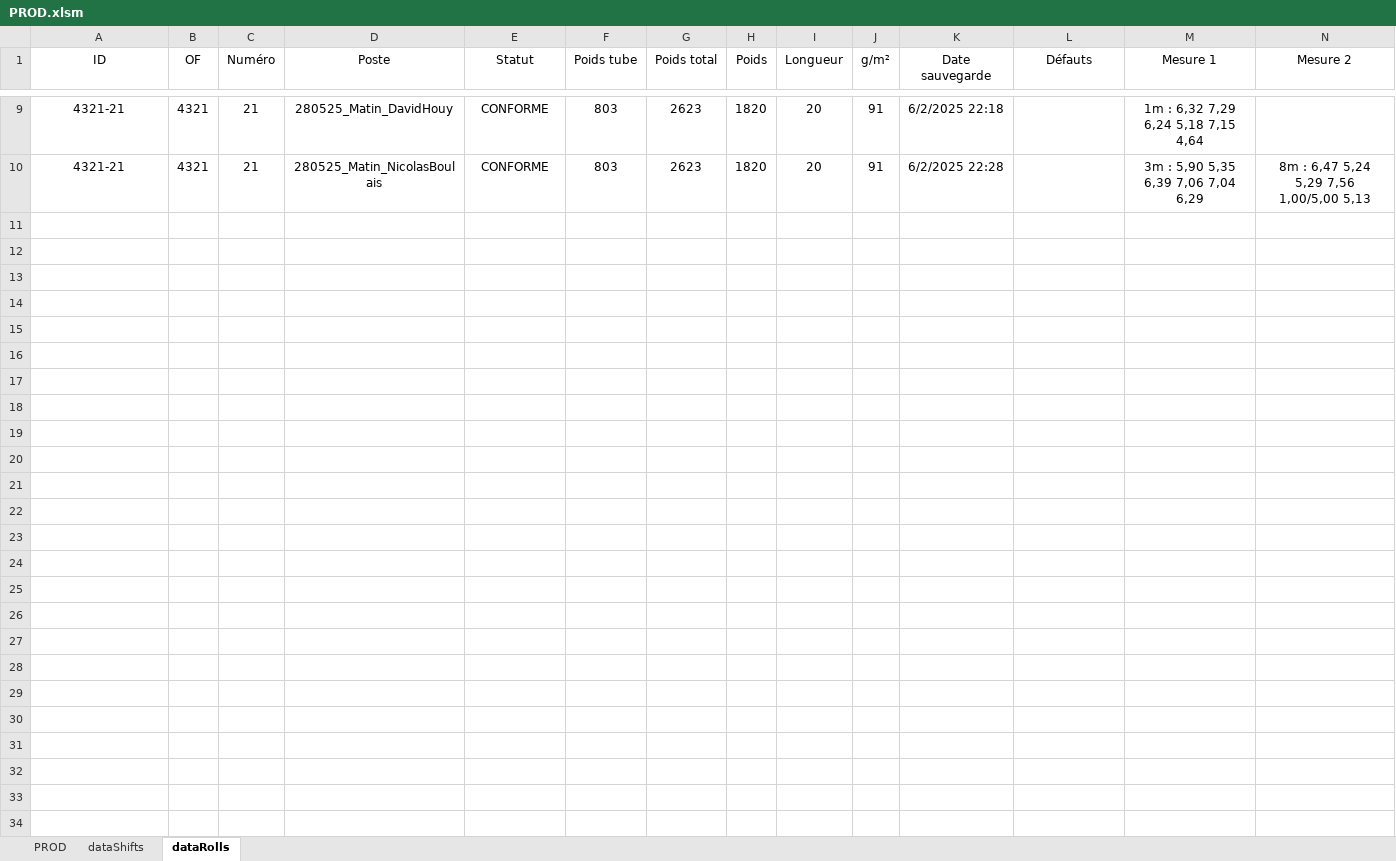
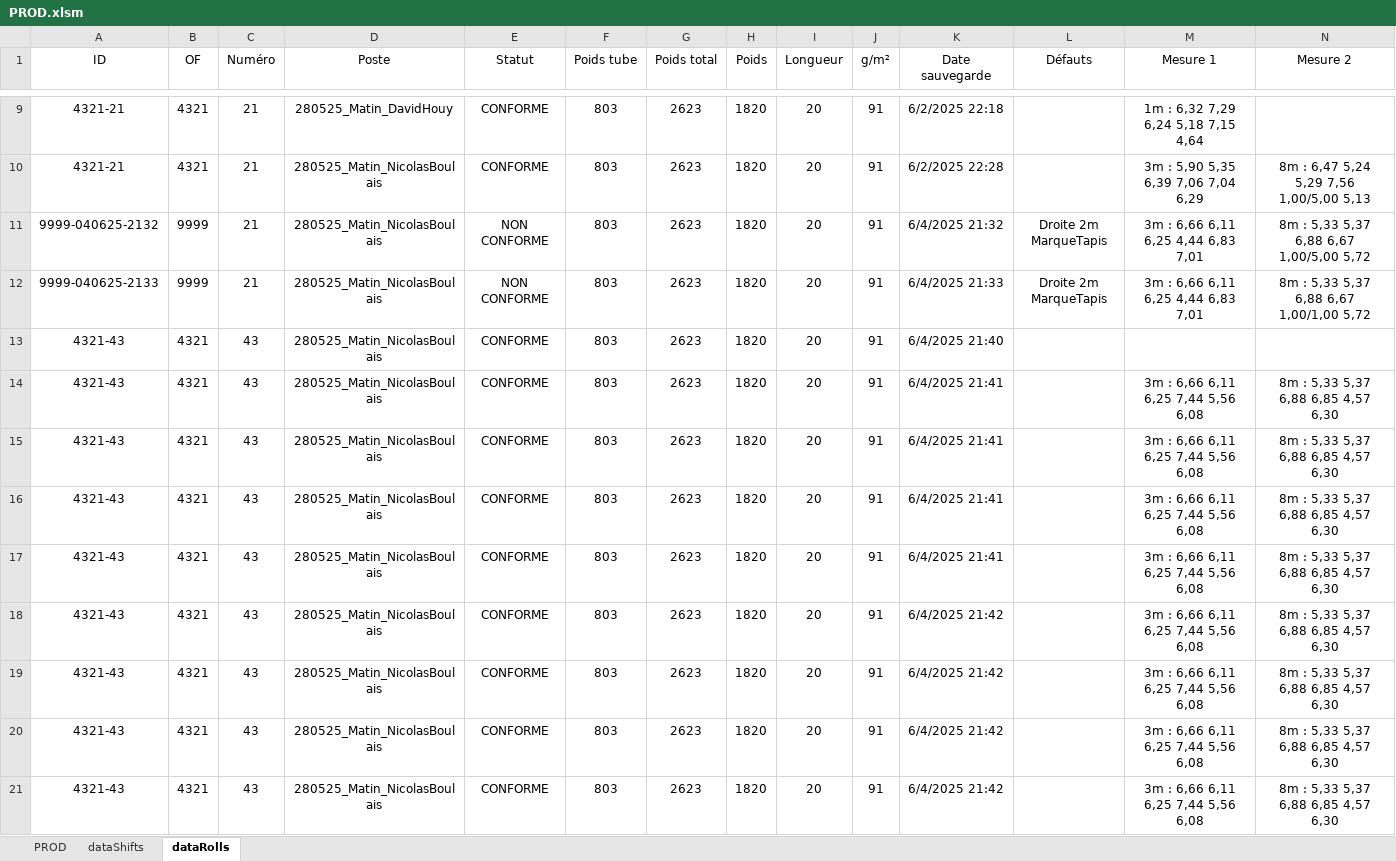
Before and after one commit to NicoWithManyO/Ligne-G, an Excel workbook: PROD.xlsm, sheet dataRolls, drawn as a sheet; only a part is shown, gaps mark what is left out; values as stored, in another font and other column widths than the file's, no borders; conditional formats not drawn; rows hold the shown columns only; the diff names each change by its address in the sheet, - before the commit and + after, or states it on an @@ line.

Commit message:
Enhance modExportProd.bas and modUtils.bas by adding new logic for managing roll numbers. Introduced a status check for roll conformity in saveRollFromProd and added a user prompt for setting roll numbers in PromptAndSetRollNumber. Improved data handling and debugging output for better traceability.

```diff
--- a/PROD.xlsm (sheet dataRolls)
+++ b/PROD.xlsm (sheet dataRolls)
+row 11: 9999-040625-2132 | 9999 | 21 | 280525_Matin_NicolasBoulais | NON CONFORME | 803 | 2623 | 1820 | 20 | 91 | 6/4/2025 21:32 | Droite 2m MarqueTapis | 3m : 6,66 6,11 6,25 4,44 6,83 7,01 | 8m : 5,33 5,37 6,88 6,67 1,00/5,00 5,72
+row 12: 9999-040625-2133 | 9999 | 21 | 280525_Matin_NicolasBoulais | NON CONFORME | 803 | 2623 | 1820 | 20 | 91 | 6/4/2025 21:33 | Droite 2m MarqueTapis | 3m : 6,66 6,11 6,25 4,44 6,83 7,01 | 8m : 5,33 5,37 6,88 6,67 1,00/1,00 5,72
+row 13: 4321-43 | 4321 | 43 | 280525_Matin_NicolasBoulais | CONFORME | 803 | 2623 | 1820 | 20 | 91 | 6/4/2025 21:40
+row 14: 4321-43 | 4321 | 43 | 280525_Matin_NicolasBoulais | CONFORME | 803 | 2623 | 1820 | 20 | 91 | 6/4/2025 21:41 |  | 3m : 6,66 6,11 6,25 7,44 5,56 6,08 | 8m : 5,33 5,37 6,88 6,85 4,57 6,30
+row 15: 4321-43 | 4321 | 43 | 280525_Matin_NicolasBoulais | CONFORME | 803 | 2623 | 1820 | 20 | 91 | 6/4/2025 21:41 |  | 3m : 6,66 6,11 6,25 7,44 5,56 6,08 | 8m : 5,33 5,37 6,88 6,85 4,57 6,30
+row 16: 4321-43 | 4321 | 43 | 280525_Matin_NicolasBoulais | CONFORME | 803 | 2623 | 1820 | 20 | 91 | 6/4/2025 21:41 |  | 3m : 6,66 6,11 6,25 7,44 5,56 6,08 | 8m : 5,33 5,37 6,88 6,85 4,57 6,30
+row 17: 4321-43 | 4321 | 43 | 280525_Matin_NicolasBoulais | CONFORME | 803 | 2623 | 1820 | 20 | 91 | 6/4/2025 21:41 |  | 3m : 6,66 6,11 6,25 7,44 5,56 6,08 | 8m : 5,33 5,37 6,88 6,85 4,57 6,30
+row 18: 4321-43 | 4321 | 43 | 280525_Matin_NicolasBoulais | CONFORME | 803 | 2623 | 1820 | 20 | 91 | 6/4/2025 21:42 |  | 3m : 6,66 6,11 6,25 7,44 5,56 6,08 | 8m : 5,33 5,37 6,88 6,85 4,57 6,30
+row 19: 4321-43 | 4321 | 43 | 280525_Matin_NicolasBoulais | CONFORME | 803 | 2623 | 1820 | 20 | 91 | 6/4/2025 21:42 |  | 3m : 6,66 6,11 6,25 7,44 5,56 6,08 | 8m : 5,33 5,37 6,88 6,85 4,57 6,30
+row 20: 4321-43 | 4321 | 43 | 280525_Matin_NicolasBoulais | CONFORME | 803 | 2623 | 1820 | 20 | 91 | 6/4/2025 21:42 |  | 3m : 6,66 6,11 6,25 7,44 5,56 6,08 | 8m : 5,33 5,37 6,88 6,85 4,57 6,30
+row 21: 4321-43 | 4321 | 43 | 280525_Matin_NicolasBoulais | CONFORME | 803 | 2623 | 1820 | 20 | 91 | 6/4/2025 21:42 |  | 3m : 6,66 6,11 6,25 7,44 5,56 6,08 | 8m : 5,33 5,37 6,88 6,85 4,57 6,30
```
Also changed, not shown: sheet PROD, charts or pictures, 2 other files.
